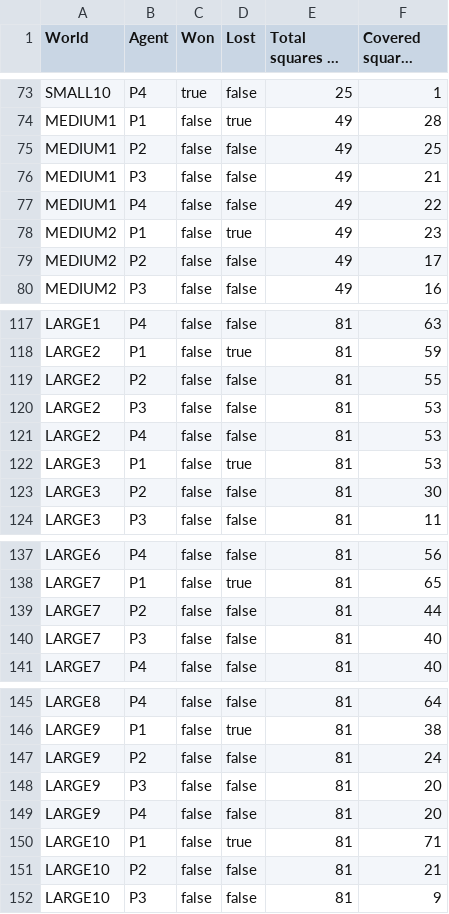
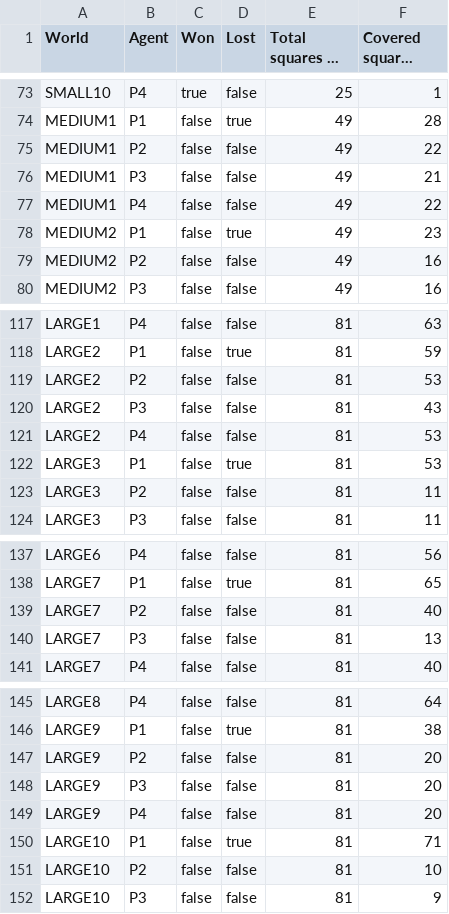
Before and after one commit to Hill11235/Uni_Minesweeper, a CSV file: SweeperResults.csv, drawn as a sheet; only a part is shown, gaps mark what is left out; long unchanged cells end in …; the diff covers the shown part only.

```diff
--- a/SweeperResults.csv
+++ b/SweeperResults.csv
@@ -74,3 +74,3 @@ SMALL10,P4,true,false,25,1
 MEDIUM1,P1,false,true,49,28
-MEDIUM1,P2,false,false,49,25
+MEDIUM1,P2,false,false,49,22
 MEDIUM1,P3,false,false,49,21
@@ -78,3 +78,3 @@ MEDIUM1,P4,false,false,49,22
 MEDIUM2,P1,false,true,49,23
-MEDIUM2,P2,false,false,49,17
+MEDIUM2,P2,false,false,49,16
 MEDIUM2,P3,false,false,49,16
@@ -118,7 +118,7 @@ LARGE1,P4,false,false,81,63
 LARGE2,P1,false,true,81,59
-LARGE2,P2,false,false,81,55
-LARGE2,P3,false,false,81,53
+LARGE2,P2,false,false,81,53
+LARGE2,P3,false,false,81,43
 LARGE2,P4,false,false,81,53
 LARGE3,P1,false,true,81,53
-LARGE3,P2,false,false,81,30
+LARGE3,P2,false,false,81,11
 LARGE3,P3,false,false,81,11
@@ -138,4 +138,4 @@ LARGE6,P4,false,false,81,56
 LARGE7,P1,false,true,81,65
-LARGE7,P2,false,false,81,44
-LARGE7,P3,false,false,81,40
+LARGE7,P2,false,false,81,40
+LARGE7,P3,false,false,81,13
 LARGE7,P4,false,false,81,40
@@ -146,3 +146,3 @@ LARGE8,P4,false,false,81,64
 LARGE9,P1,false,true,81,38
-LARGE9,P2,false,false,81,24
+LARGE9,P2,false,false,81,20
 LARGE9,P3,false,false,81,20
@@ -150,3 +150,3 @@ LARGE9,P4,false,false,81,20
 LARGE10,P1,false,true,81,71
-LARGE10,P2,false,false,81,21
+LARGE10,P2,false,false,81,10
 LARGE10,P3,false,false,81,9
```
Also changed, not shown: 14 edited cells elsewhere in this file, 7 other files.
